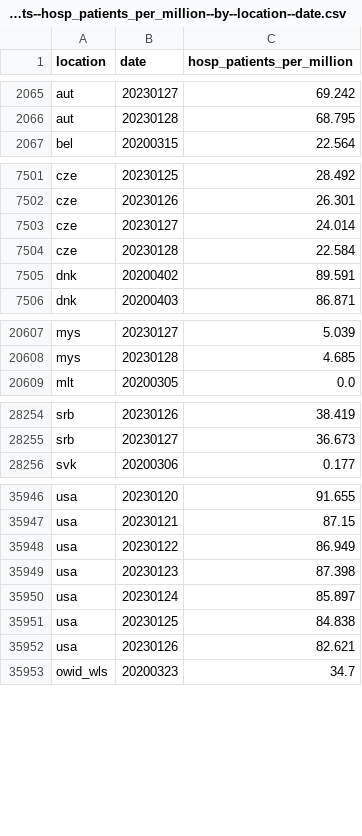
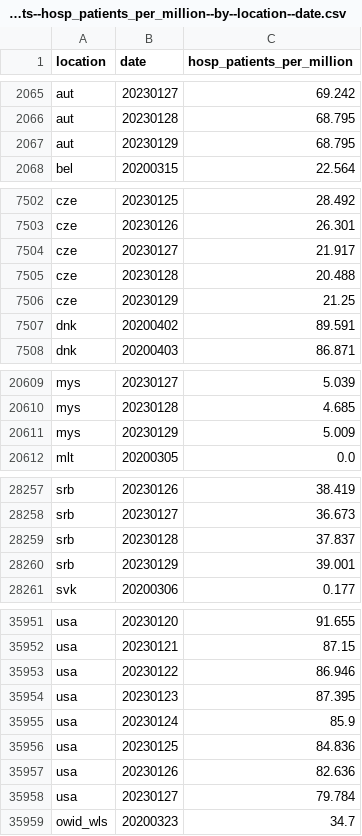
Before and after one commit to open-numbers/ddf--owid--covid_19, a CSV file: ddf--datapoints--hosp_patients_per_million--by--location--date.csv, drawn as a sheet; only a part is shown, gaps mark what is left out; the diff covers the shown part only.

```diff
--- a/ddf--datapoints--hosp_patients_per_million--by--location--date.csv
+++ b/ddf--datapoints--hosp_patients_per_million--by--location--date.csv
@@ -2066,2 +2066,3 @@ aut,20230127,69.242
 aut,20230128,68.795
+aut,20230129,68.795
 bel,20200315,22.564
@@ -7502,4 +7503,5 @@ cze,20230125,28.492
 cze,20230126,26.301
-cze,20230127,24.014
-cze,20230128,22.584
+cze,20230127,21.917
+cze,20230128,20.488
+cze,20230129,21.25
 dnk,20200402,89.591
@@ -20608,2 +20610,3 @@ mys,20230127,5.039
 mys,20230128,4.685
+mys,20230129,5.009
 mlt,20200305,0.0
@@ -28255,2 +28258,4 @@ srb,20230126,38.419
 srb,20230127,36.673
+srb,20230128,37.837
+srb,20230129,39.001
 svk,20200306,0.177
@@ -35947,7 +35952,8 @@ usa,20230120,91.655
 usa,20230121,87.15
-usa,20230122,86.949
-usa,20230123,87.398
-usa,20230124,85.897
-usa,20230125,84.838
-usa,20230126,82.621
+usa,20230122,86.946
+usa,20230123,87.395
+usa,20230124,85.9
+usa,20230125,84.836
+usa,20230126,82.636
+usa,20230127,79.784
 owid_wls,20200323,34.7
```
Also changed, not shown: 3 edited cells elsewhere in this file, ddf--datapoints--hosp_patients--by--location--date.csv, ddf--datapoints--icu_patients--by--location--date.csv, 34 other files.
